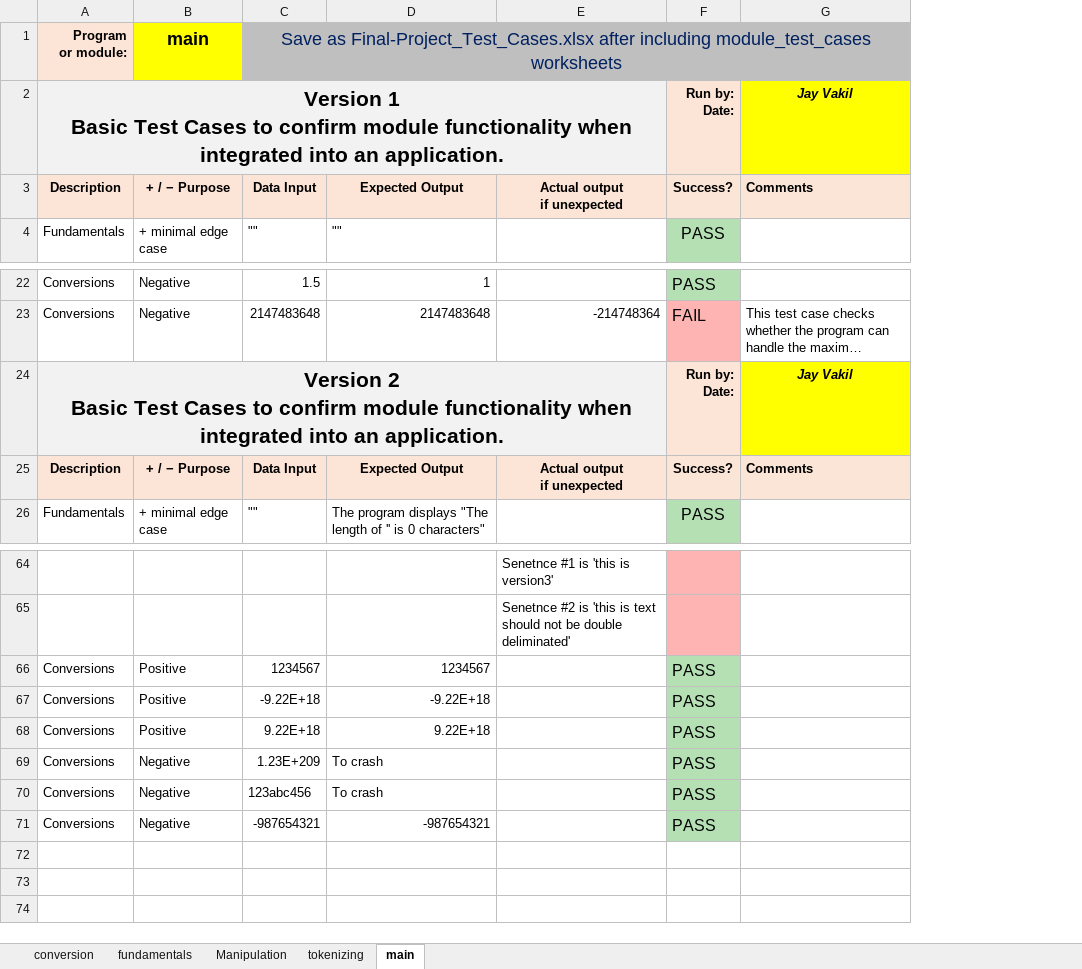
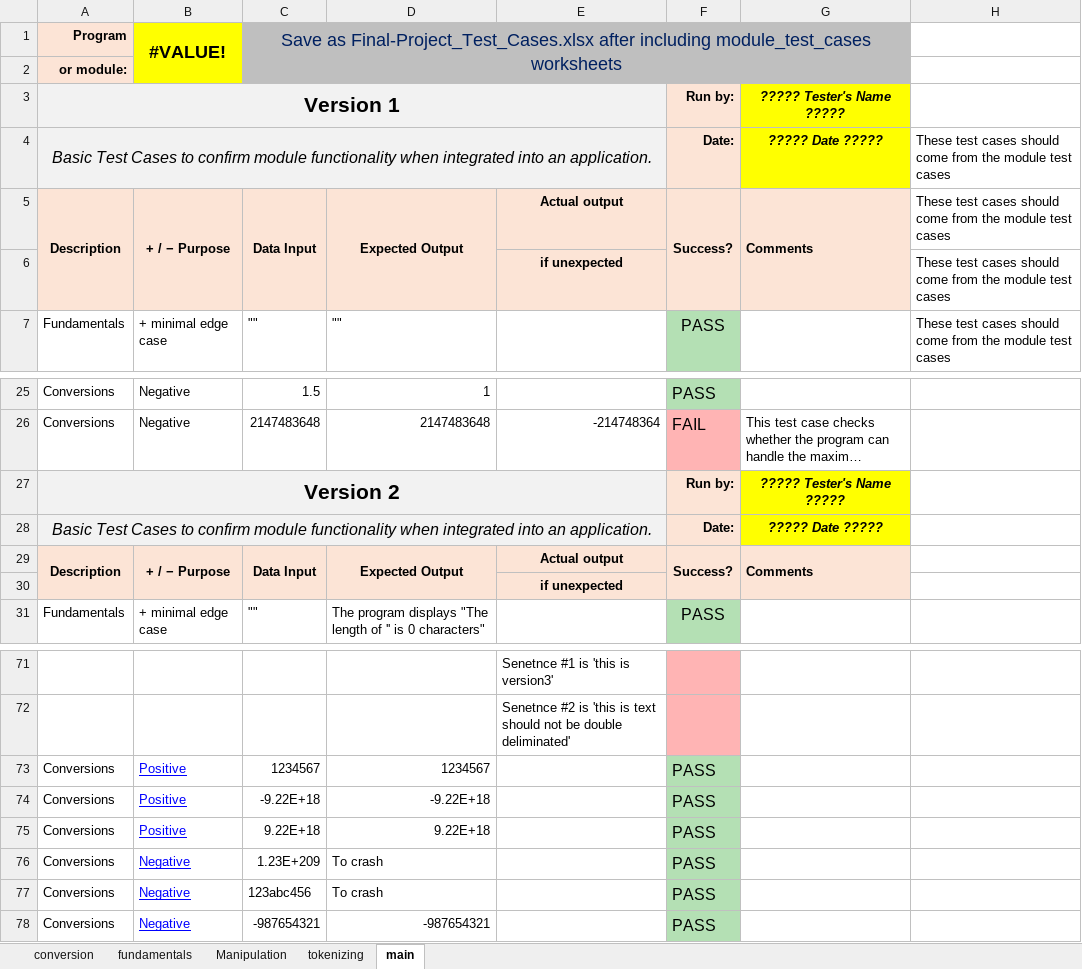
Before and after one commit to jayvakil-bc/cpr-final, an Excel workbook: Final-Project-Test-Cases.xlsx, sheet main, drawn as a sheet; only a part is shown, gaps mark what is left out; long unchanged cells end in …; values as stored, in another font and other column widths than the file's, no borders; removed rows and columns are numbered as before the commit, all else as after; ↵ is a line break in a cell; the diff covers the shown part only; the diff names each change by its address in the sheet, - before the commit and + after, or states it on an @@ line.

Commit message:
VERSION3

```diff
--- a/Final-Project-Test-Cases.xlsx (sheet main)
+++ b/Final-Project-Test-Cases.xlsx (sheet main)
+column H, row 5: These test cases should come from the module test cases; row 7: These test cases should come from the module test cases
-row 1: Program ↵ or module: | main | Save as Final-Project_Test_Cases.xlsx after including module_test_cases worksheets
-row 2: Version 1 ↵ Basic Test Cases to confirm module functionality when integrated into an application. |  |  |  |  | Run by: ↵ Date: | Jay Vakil
+row 1: Program | #VALUE! | Save as Final-Project_Test_Cases.xlsx after including module_test_cases worksheets
+row 2: or module:
+row 3: Version 1 |  |  |  |  | Run by: | ????? Tester's Name ?????
+row 4: Basic Test Cases to confirm module functionality when integrated into an application. |  |  |  |  | Date: | ????? Date ????? | These test cases should come from the module test cases
+A5:A6 merged
+B5:B6 merged
+C5:C6 merged
+D5:D6 merged
-E5: Actual output ↵ if unexpected
+E5: Actual output
+F5:F6 merged
+G5:G6 merged
+row 6:  |  |  |  | if unexpected |  |  | These test cases should come from the module test cases
-row 24: Version 2 ↵ Basic Test Cases to confirm module functionality when integrated into an application. |  |  |  |  | Run by: ↵ Date: | Jay Vakil
+row 27: Version 2 |  |  |  |  | Run by: | ????? Tester's Name ?????
+row 28: Basic Test Cases to confirm module functionality when integrated into an application. |  |  |  |  | Date: | ????? Date ?????
+A29:A30 merged
+B29:B30 merged
+C29:C30 merged
+D29:D30 merged
-E29: Actual output ↵ if unexpected
+E29: Actual output
+F29:F30 merged
+G29:G30 merged
+row 30:  |  |  |  | if unexpected
@@ B73:B78 underline: off → on, text colour: black → #0000FF @@
```
Also changed, not shown: 3 added rows, 1 removed row, 1 edited cell and merged cells elsewhere in this sheet, sheet Manipulation, sheet tokenizing, sheet conversion, sheet fundamentals, 13 other files.
